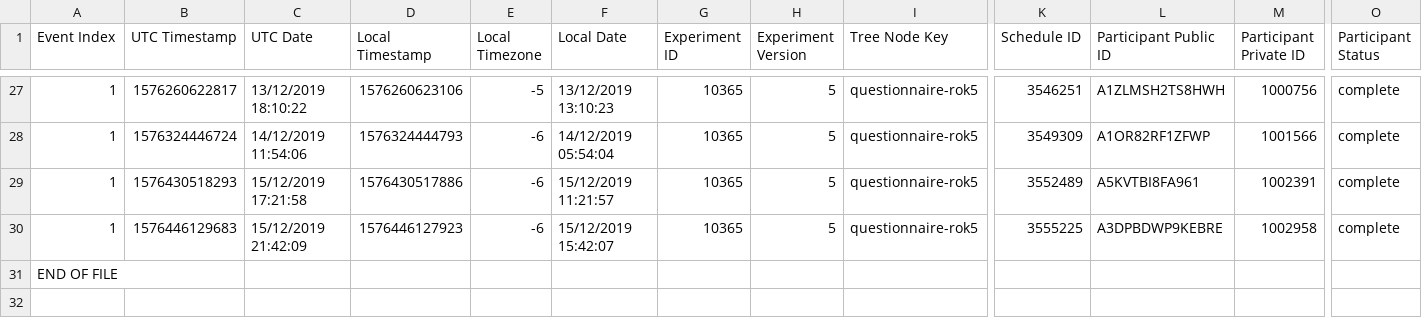
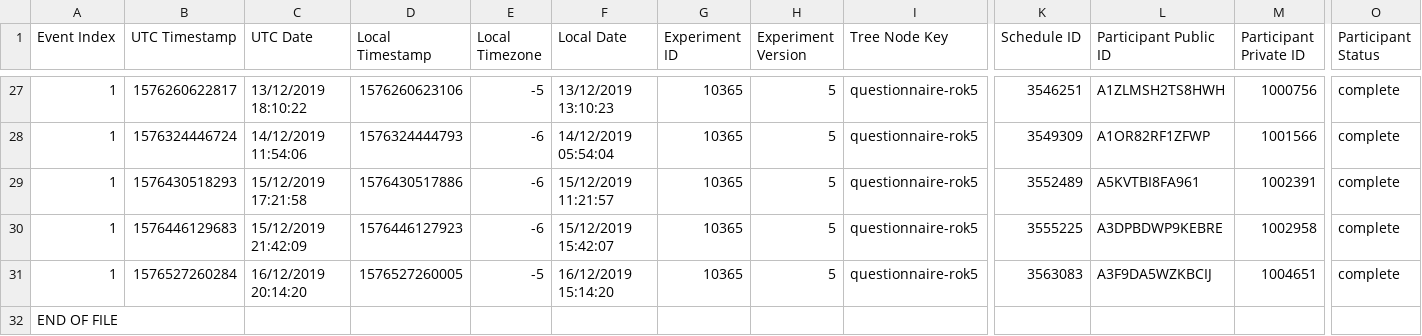
Before and after one commit to nharp189/Words, a CSV file: data/study1_redo_data/data_exp_10365-v5_questionnaire-rok5.csv, drawn as a sheet; only a part is shown, gaps mark what is left out; rows hold the shown columns only; the diff names each change by its address in the sheet, - before the commit and + after, or states it on an @@ line.

```diff
--- a/data/study1_redo_data/data_exp_10365-v5_questionnaire-rok5.csv
+++ b/data/study1_redo_data/data_exp_10365-v5_questionnaire-rok5.csv
+row 31: 1 | 1576527260284 | 16/12/2019 20:14:20 | 1576527260005 | -5 | 16/12/2019 15:14:20 | 10365 | 5 | questionnaire-rok5 | 3563083 | A3F9DA5WZKBCIJ | 1004651 | complete
```
Also changed, not shown: data/study1_redo_data/data_exp_10365-v5_task-1ohd.csv, 5 other files.
